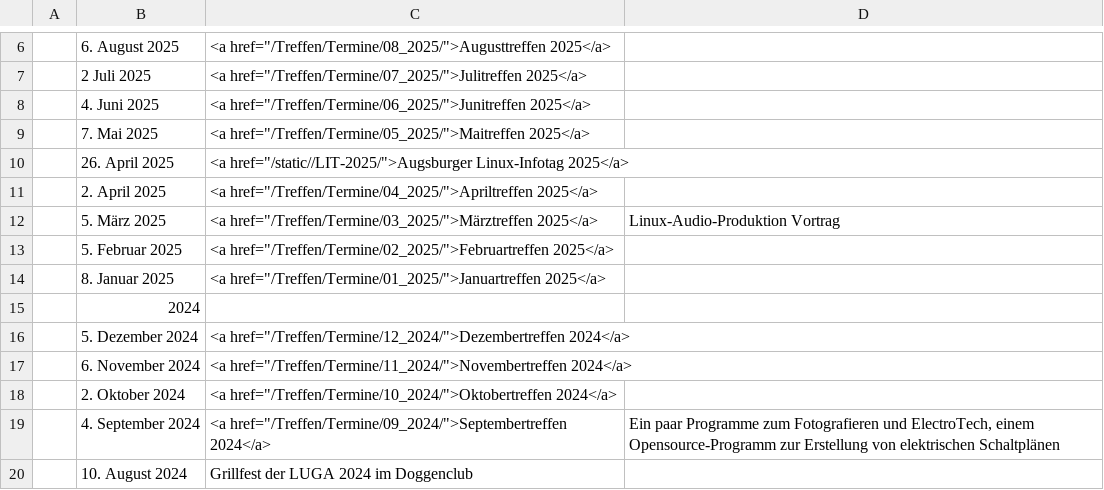
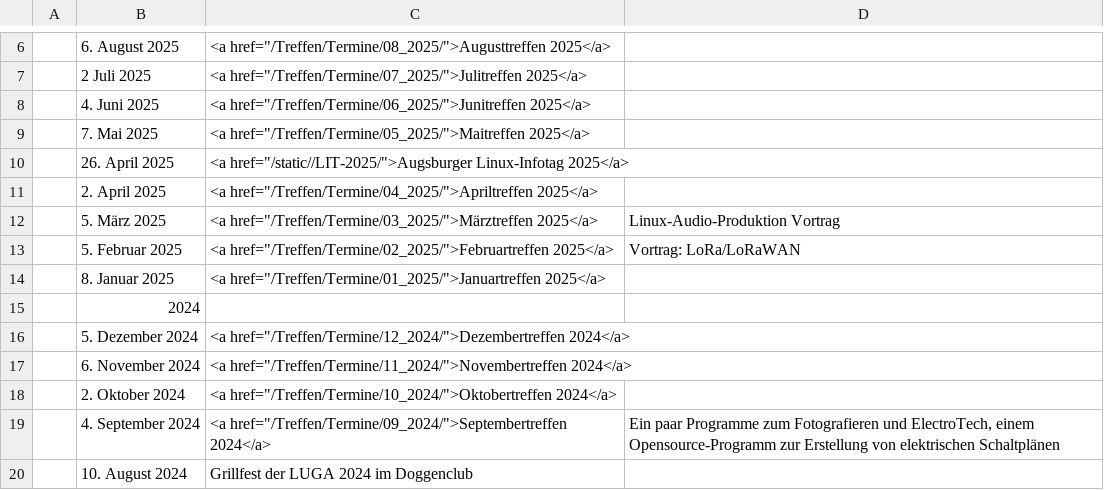
Before and after one commit to luga-ev/website, a CSV file: data/Termine.csv, drawn as a sheet; only a part is shown, gaps mark what is left out.

Commit message:
Vortrag hinzufügen

```diff
--- a/data/Termine.csv
+++ b/data/Termine.csv
@@ -12,3 +12,3 @@
 | 5. März 2025| <a href="/Treffen/Termine/03_2025/">Märztreffen 2025</a> |Linux-Audio-Produktion Vortrag|
-| 5. Februar 2025| <a href="/Treffen/Termine/02_2025/">Februartreffen 2025</a> |
+| 5. Februar 2025| <a href="/Treffen/Termine/02_2025/">Februartreffen 2025</a> |Vortrag: LoRa/LoRaWAN|
 | 8. Januar 2025| <a href="/Treffen/Termine/01_2025/">Januartreffen 2025</a> |
```
